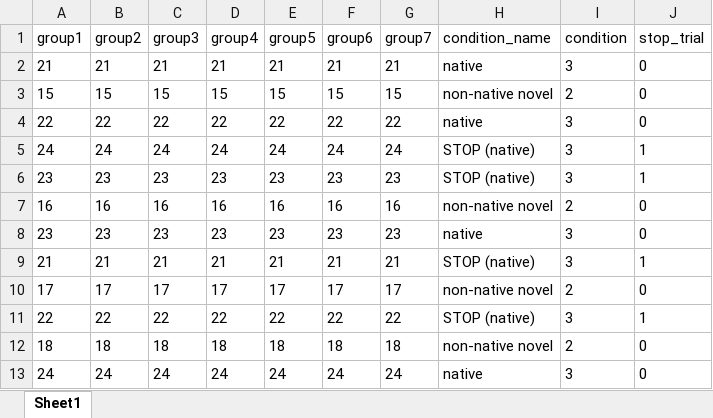
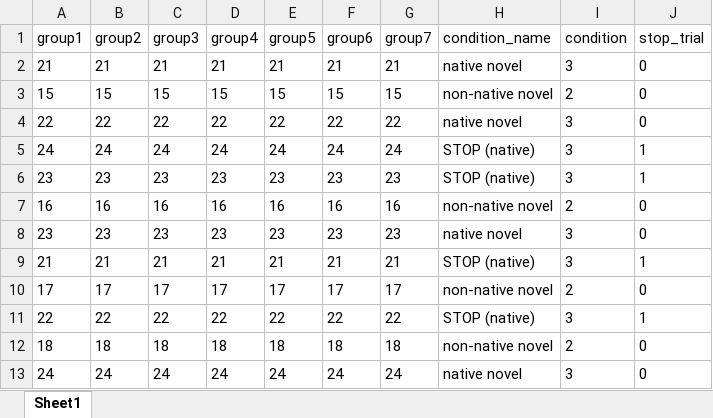
Before and after one commit to Brain-Modulation-Lab/Task_SpeechMotorSequenceLearning, an Excel workbook: stim/stim_group_lists_familiarization.xlsx, sheet Sheet1, drawn as a sheet; values as stored, in another font and other column widths than the file's, no borders; the diff names each change by its address in the sheet, - before the commit and + after, or states it on an @@ line.

```diff
--- a/stim/stim_group_lists_familiarization.xlsx (sheet Sheet1)
+++ b/stim/stim_group_lists_familiarization.xlsx (sheet Sheet1)
-H2 (condition_name): native
+H2 (condition_name): native novel
-H4 (condition_name): native
+H4 (condition_name): native novel
-H8 (condition_name): native
+H8 (condition_name): native novel
-H13 (condition_name): native
+H13 (condition_name): native novel
```
Also changed, not shown: stim/stim_group_lists_test.xlsx, stim/stim_group_lists_training.xlsx, 33 other files.
